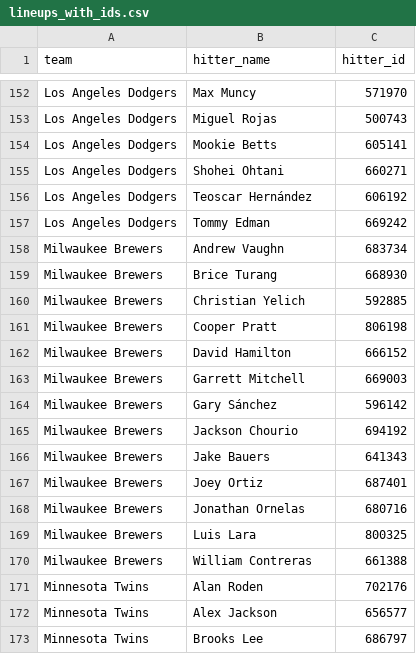
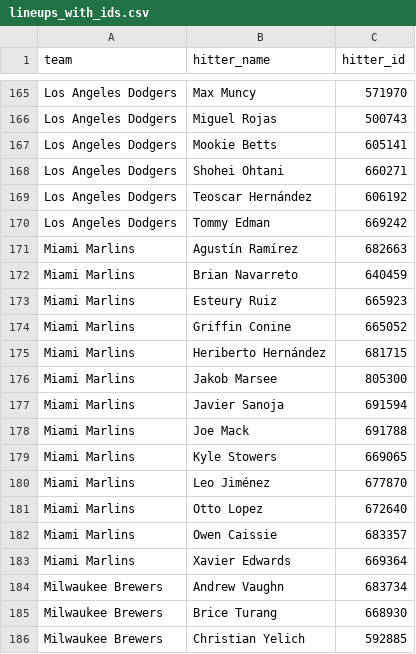
Before and after one commit to syocum9422-blip/sports_model_site, a CSV file: data/mlb/lineups_with_ids.csv, drawn as a sheet; only a part is shown, gaps mark what is left out; the shorter side is filled out with more unchanged rows; the diff covers the shown part only; the diff names each change by its address in the sheet, - before the commit and + after, or states it on an @@ line.

```diff
--- a/data/mlb/lineups_with_ids.csv
+++ b/data/mlb/lineups_with_ids.csv
+row 171: Miami Marlins | Agustín Ramírez | 682663
+row 172: Miami Marlins | Brian Navarreto | 640459
+row 173: Miami Marlins | Esteury Ruiz | 665923
+row 174: Miami Marlins | Griffin Conine | 665052
+row 175: Miami Marlins | Heriberto Hernández | 681715
+row 176: Miami Marlins | Jakob Marsee | 805300
+row 177: Miami Marlins | Javier Sanoja | 691594
+row 178: Miami Marlins | Joe Mack | 691788
+row 179: Miami Marlins | Kyle Stowers | 669065
+row 180: Miami Marlins | Leo Jiménez | 677870
+row 181: Miami Marlins | Otto Lopez | 672640
+row 182: Miami Marlins | Owen Caissie | 683357
+row 183: Miami Marlins | Xavier Edwards | 669364
```
Also changed, not shown: 13 added rows elsewhere in this file, data/mlb/lines_today.csv, 1 other file.
